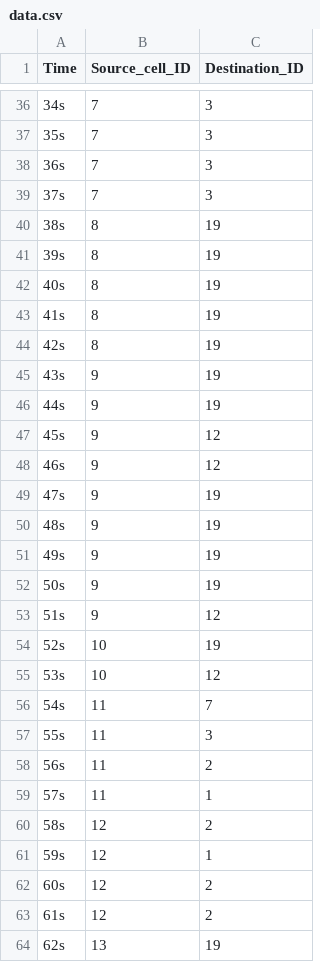
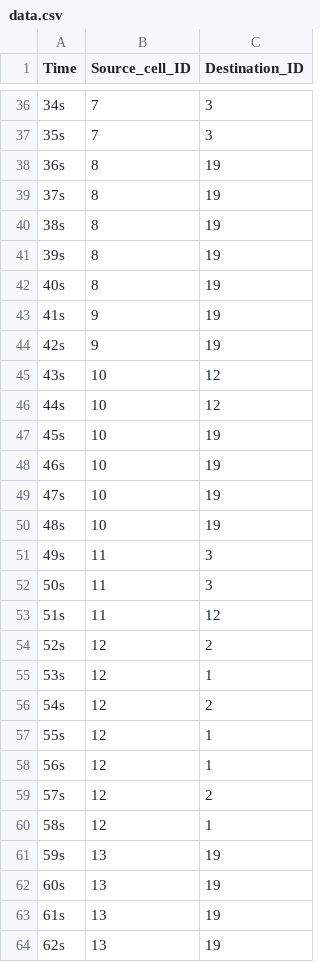
Before and after one commit to AdrianHsu/i2wmn2017, a CSV file: b03901023_hw3/src/data.csv, drawn as a sheet; only a part is shown, gaps mark what is left out; the diff covers the shown part only.

```diff
--- a/b03901023_hw3/src/data.csv
+++ b/b03901023_hw3/src/data.csv
@@ -37,4 +37,4 @@ Time,Source_cell_ID,Destination_ID
 35s,7,3
-36s,7,3
-37s,7,3
+36s,8,19
+37s,8,19
 38s,8,19
@@ -42,23 +42,23 @@ Time,Source_cell_ID,Destination_ID
 40s,8,19
-41s,8,19
-42s,8,19
-43s,9,19
-44s,9,19
-45s,9,12
-46s,9,12
-47s,9,19
-48s,9,19
-49s,9,19
-50s,9,19
-51s,9,12
-52s,10,19
-53s,10,12
-54s,11,7
-55s,11,3
-56s,11,2
-57s,11,1
-58s,12,2
-59s,12,1
-60s,12,2
-61s,12,2
+41s,9,19
+42s,9,19
+43s,10,12
+44s,10,12
+45s,10,19
+46s,10,19
+47s,10,19
+48s,10,19
+49s,11,3
+50s,11,3
+51s,11,12
+52s,12,2
+53s,12,1
+54s,12,2
+55s,12,1
+56s,12,1
+57s,12,2
+58s,12,1
+59s,13,19
+60s,13,19
+61s,13,19
 62s,13,19
```
Also changed, not shown: 7 added rows and 68 edited cells elsewhere in this file, 5 other files.
